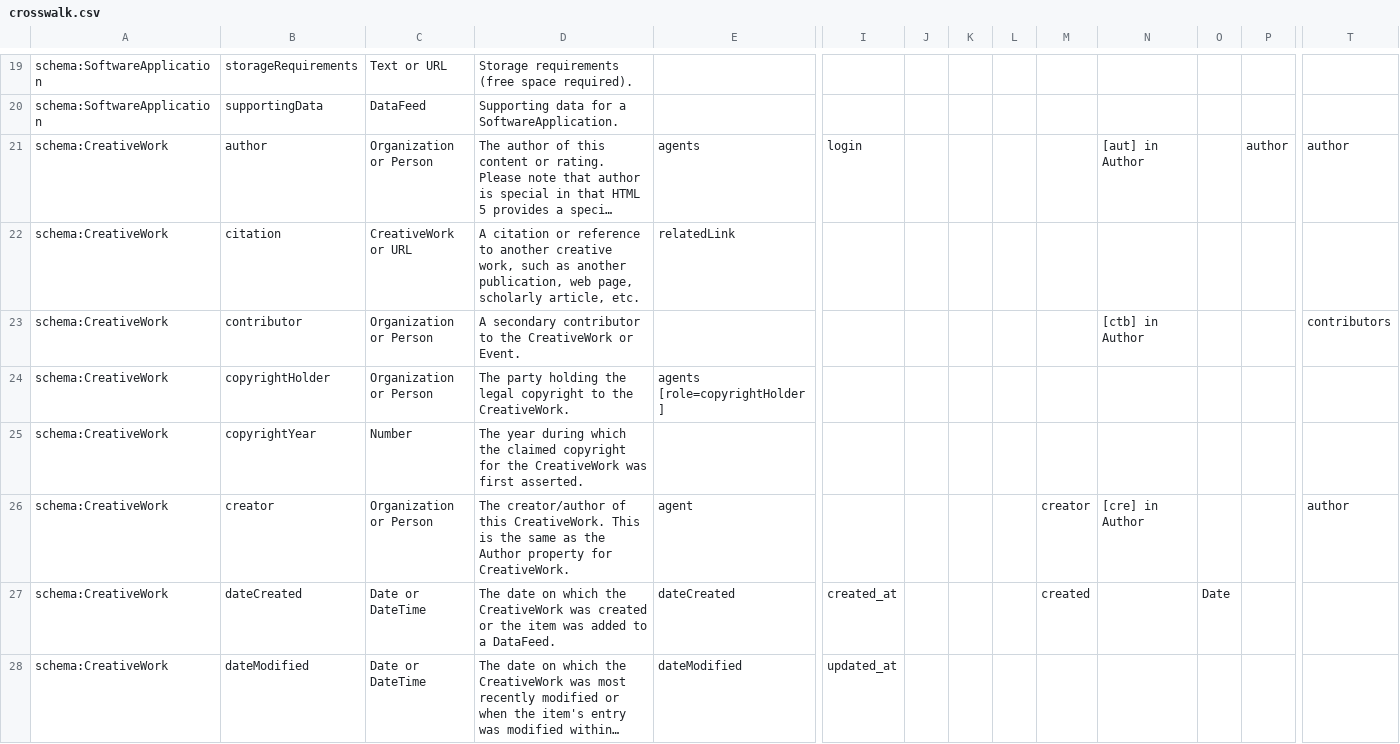
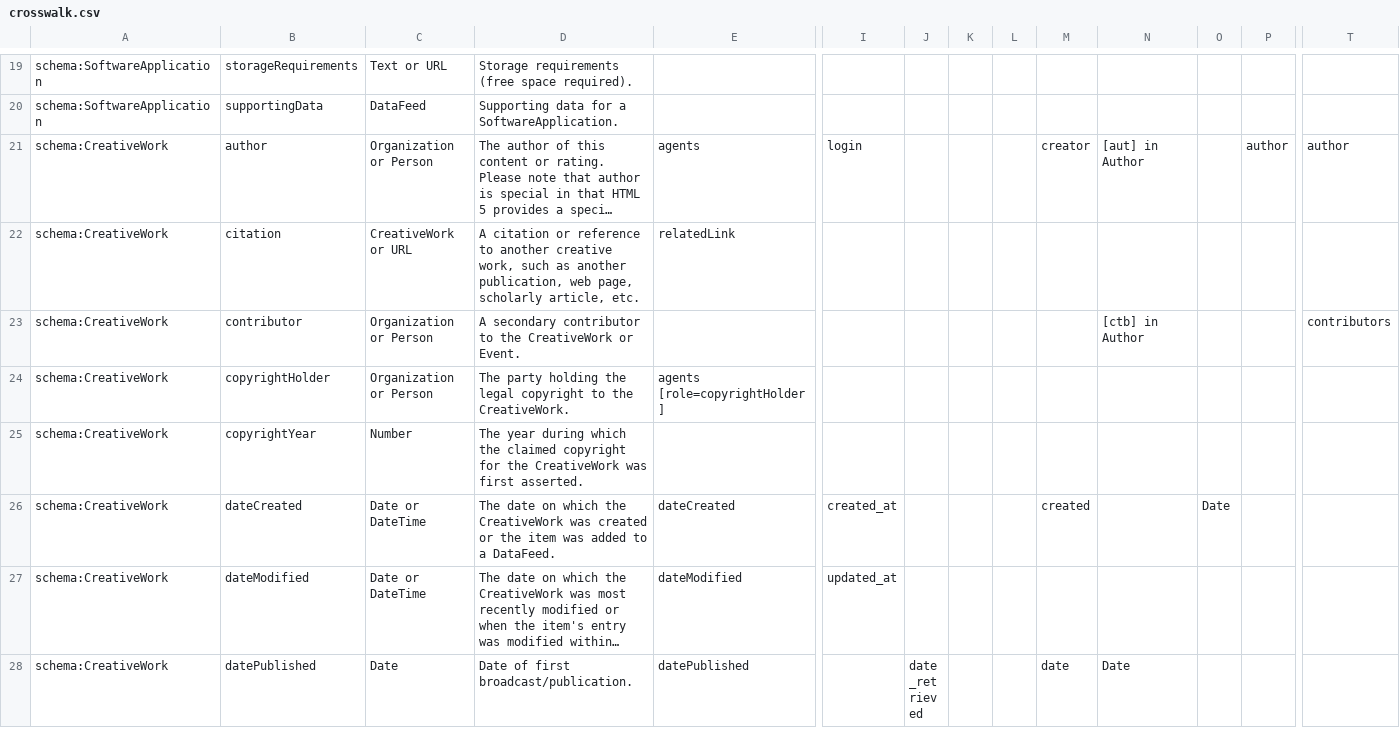
Before and after one commit to pombredanne/codemeta, a CSV file: crosswalk.csv, drawn as a sheet; only a part is shown, gaps mark what is left out; the shorter side is filled out with more unchanged rows; long unchanged cells end in …; rows hold the shown columns only; the diff names each change by its address in the sheet, - before the commit and + after, or states it on an @@ line.

Commit message:
Remove creator term from context file and central crosswalk
See #223

```diff
--- a/crosswalk.csv
+++ b/crosswalk.csv
-M21: (empty)
+M21: creator
-row 26: schema:CreativeWork | creator | Organization or Person | The creator/author of this CreativeWork. This is the same as the Author property for CreativeWork. | agent |  |  |  |  | creator | [cre] in Author |  |  | author
```
Also changed, not shown: 1 other file.
